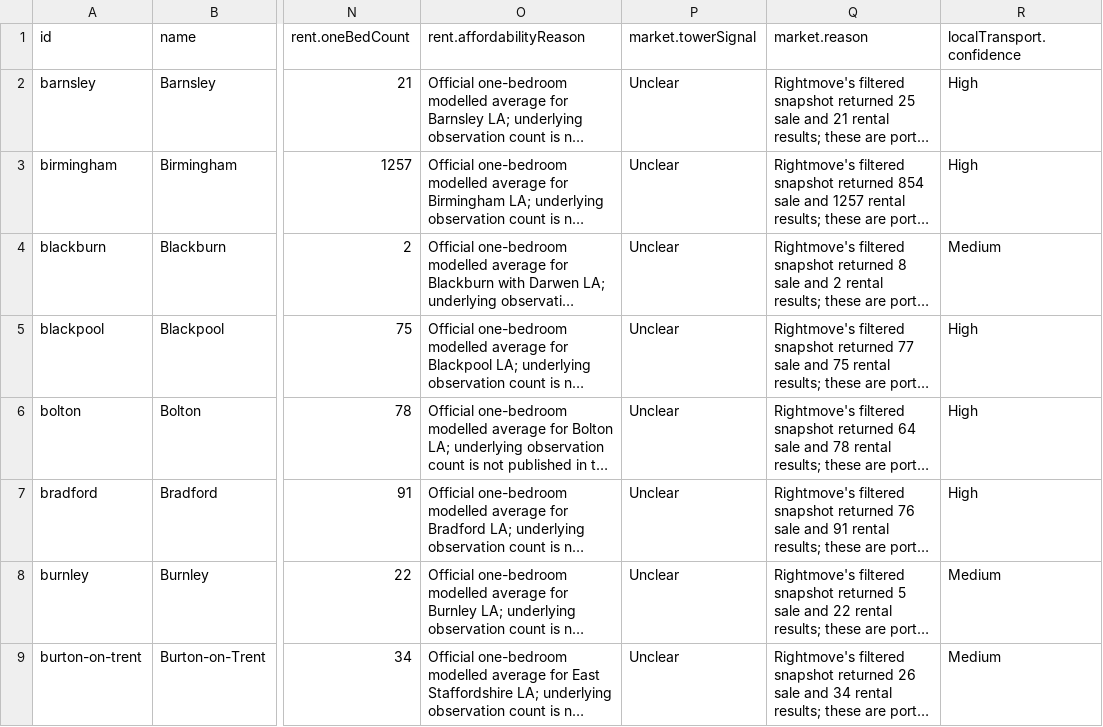
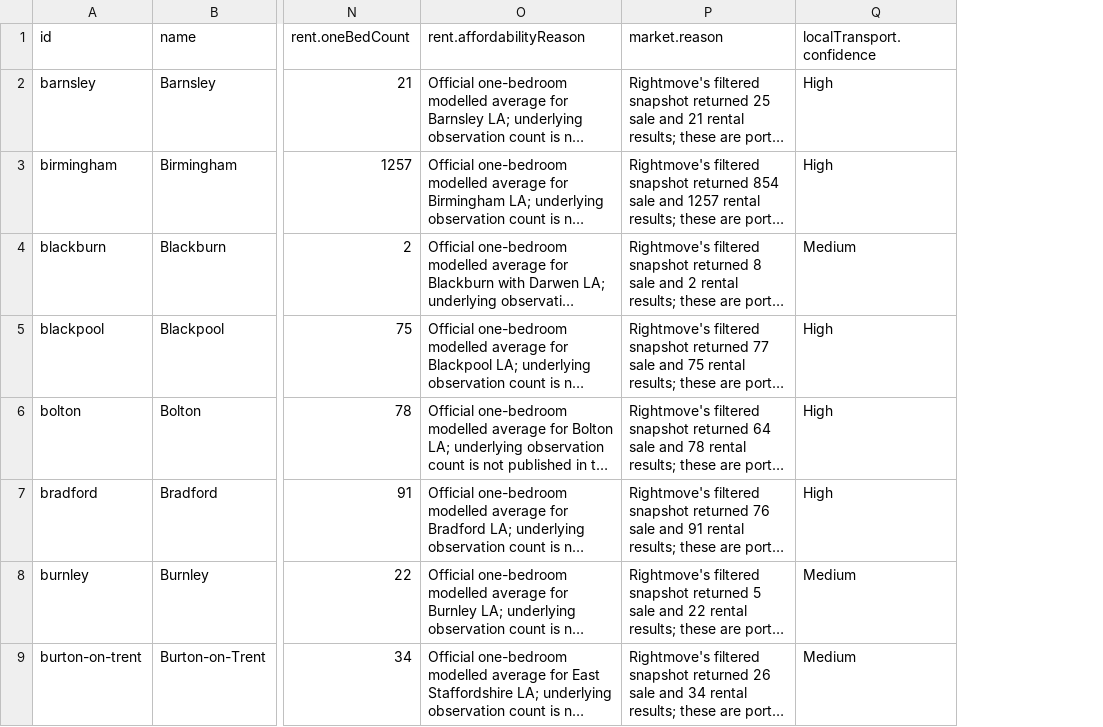
Before and after one commit to g-rutter/uk-flats, a CSV file: data/derived/broad_screen.csv, drawn as a sheet; only a part is shown, gaps mark what is left out; long unchanged cells end in …; the diff names each change by its address in the sheet, - before the commit and + after, or states it on an @@ line.

```diff
--- a/data/derived/broad_screen.csv
+++ b/data/derived/broad_screen.csv
-column P (market.towerSignal), rows 2-9: all Unclear
```
Also changed, not shown: data/inputs/market.csv, 9 other files.
